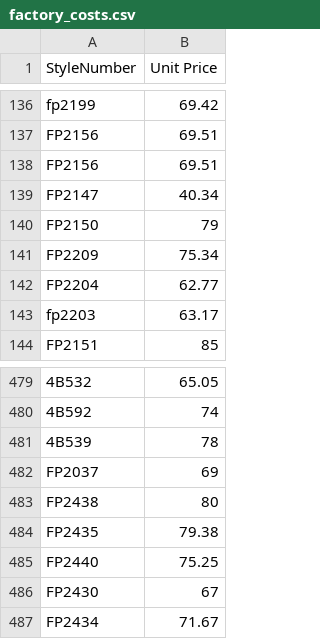
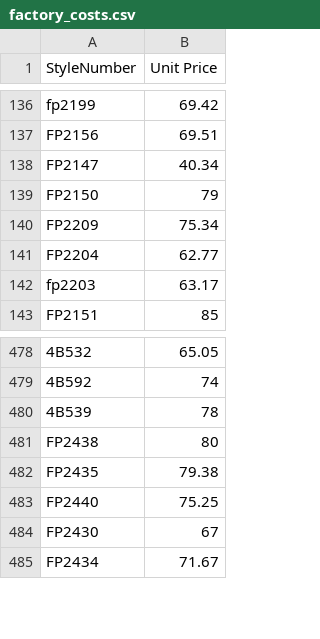
Before and after one commit to fameandpartners/analytics, a CSV file: ecommerce-performance/static-data/factory_costs.csv, drawn as a sheet; only a part is shown, gaps mark what is left out; removed rows and columns are numbered as before the commit, all else as after; the diff covers the shown part only; the diff names each change by its address in the sheet, - before the commit and + after, or states it on an @@ line.

```diff
--- a/ecommerce-performance/static-data/factory_costs.csv
+++ b/ecommerce-performance/static-data/factory_costs.csv
-row 138: FP2156 | 69.51
-row 482: FP2037 | 69
```
Also changed, not shown: 31 added rows and 1 removed row elsewhere in this file.
